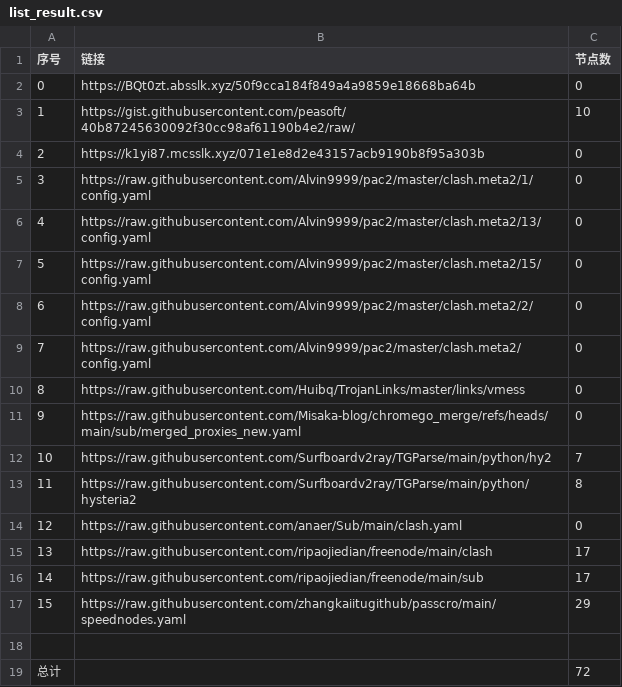
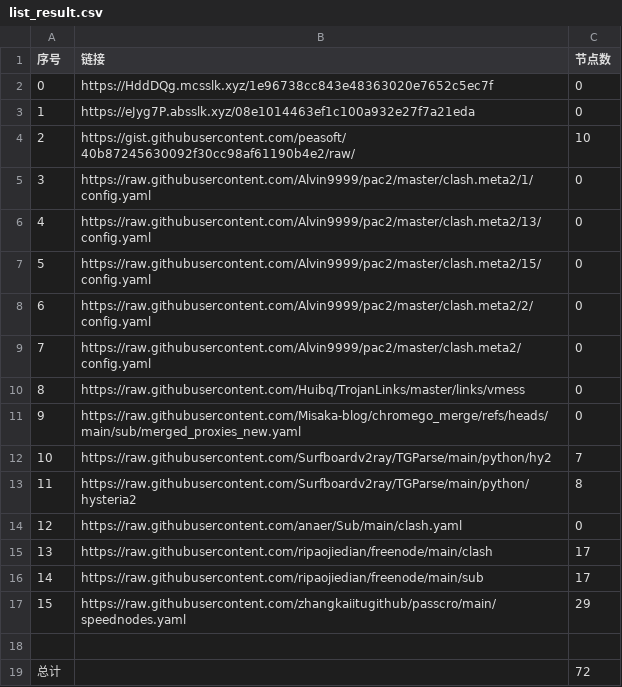
Before and after one commit to ResonanceForge/NoMoreWalls, a CSV file: list_result.csv, drawn as a sheet.

```diff
--- a/list_result.csv
+++ b/list_result.csv
@@ -1,5 +1,5 @@
 序号,链接,节点数
-0,https://BQt0zt.absslk.xyz/50f9cca184f849a4a9859e18668ba64b,0
-1,https://gist.githubusercontent.com/peasoft/40b87245630092f30cc98af61190b4e2/raw/,10
-2,https://k1yi87.mcsslk.xyz/071e1e8d2e43157acb9190b8f95a303b,0
+0,https://HddDQg.mcsslk.xyz/1e96738cc843e48363020e7652c5ec7f,0
+1,https://eJyg7P.absslk.xyz/08e1014463ef1c100a932e27f7a21eda,0
+2,https://gist.githubusercontent.com/peasoft/40b87245630092f30cc98af61190b4e2/raw/,10
 3,https://raw.githubusercontent.com/Alvin9999/pac2/master/clash.meta2/1/config.yaml,0
```
Also changed, not shown: 4 other files.
